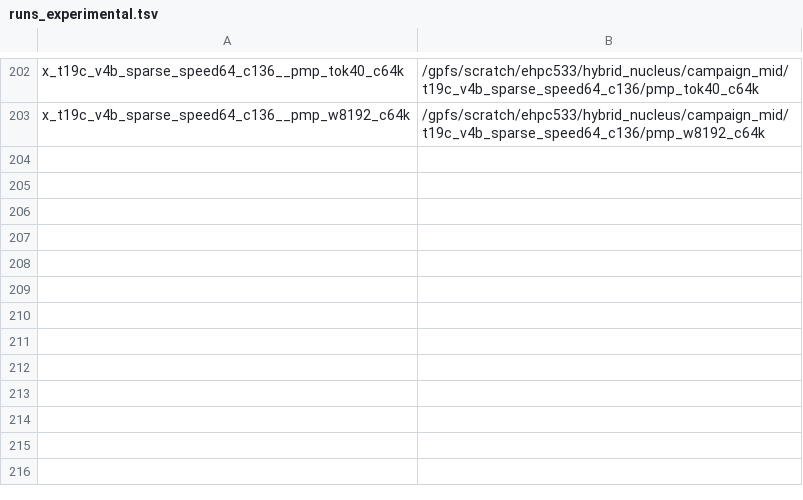
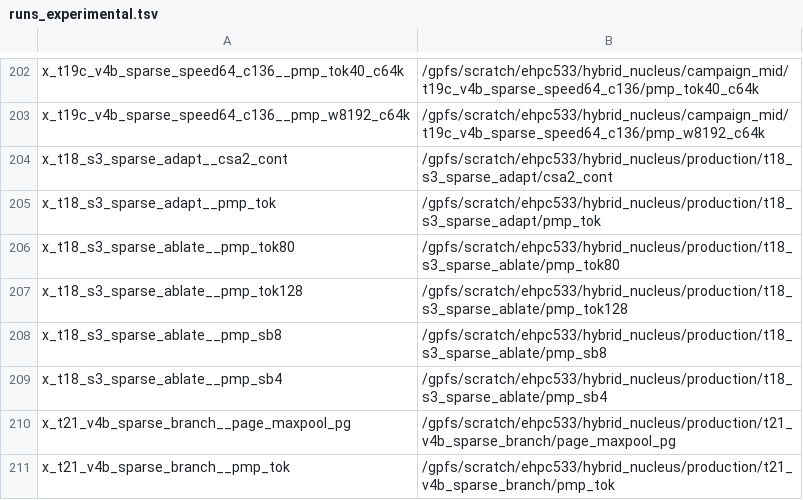
Before and after one commit to OpenEuroLLM/oellm-autoexp, a TSV file: scripts/korbi/wandb_sync/runs_experimental.tsv, drawn as a sheet; only a part is shown, gaps mark what is left out.

```diff
--- a/scripts/korbi/wandb_sync/runs_experimental.tsv
+++ b/scripts/korbi/wandb_sync/runs_experimental.tsv
@@ -203 +203,9 @@ x_t19c_v4b_sparse_speed64_c136__pmp_tok40_c64k	/gpfs/scratch/ehpc533/hybrid_nucl
 x_t19c_v4b_sparse_speed64_c136__pmp_w8192_c64k	/gpfs/scratch/ehpc533/hybrid_nucleus/campaign_mid/t19c_v4b_sparse_speed64_c136/pmp_w8192_c64k
+x_t18_s3_sparse_adapt__csa2_cont	/gpfs/scratch/ehpc533/hybrid_nucleus/production/t18_s3_sparse_adapt/csa2_cont
+x_t18_s3_sparse_adapt__pmp_tok	/gpfs/scratch/ehpc533/hybrid_nucleus/production/t18_s3_sparse_adapt/pmp_tok
+x_t18_s3_sparse_ablate__pmp_tok80	/gpfs/scratch/ehpc533/hybrid_nucleus/production/t18_s3_sparse_ablate/pmp_tok80
+x_t18_s3_sparse_ablate__pmp_tok128	/gpfs/scratch/ehpc533/hybrid_nucleus/production/t18_s3_sparse_ablate/pmp_tok128
+x_t18_s3_sparse_ablate__pmp_sb8	/gpfs/scratch/ehpc533/hybrid_nucleus/production/t18_s3_sparse_ablate/pmp_sb8
+x_t18_s3_sparse_ablate__pmp_sb4	/gpfs/scratch/ehpc533/hybrid_nucleus/production/t18_s3_sparse_ablate/pmp_sb4
+x_t21_v4b_sparse_branch__page_maxpool_pg	/gpfs/scratch/ehpc533/hybrid_nucleus/production/t21_v4b_sparse_branch/page_maxpool_pg
+x_t21_v4b_sparse_branch__pmp_tok	/gpfs/scratch/ehpc533/hybrid_nucleus/production/t21_v4b_sparse_branch/pmp_tok
```
Also changed, not shown: 1 other file.
